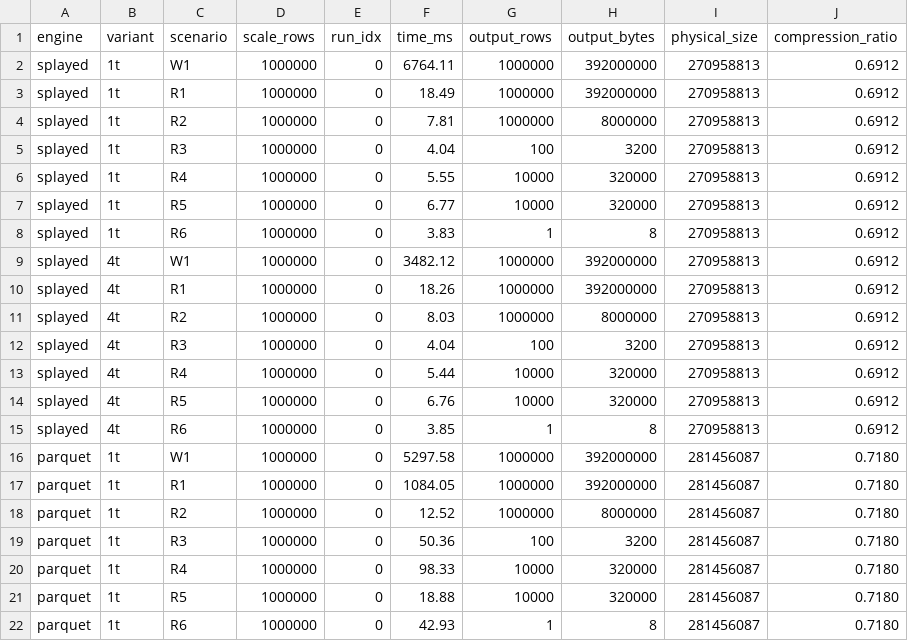
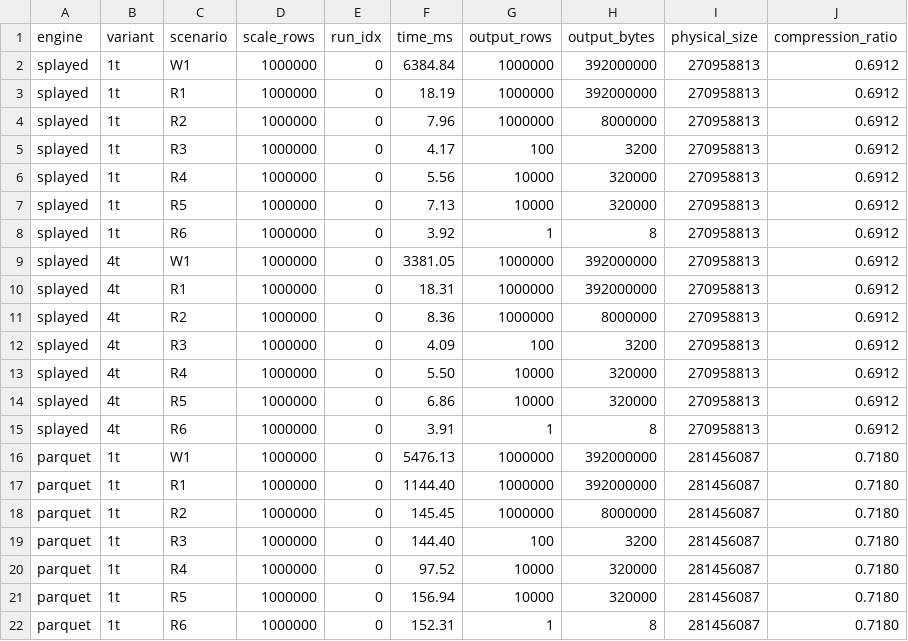
Before and after one commit to 786980206/stkoe-data, a CSV file: results/bench.csv, drawn as a sheet.

Commit message:
perf(core,table): zero-allocation init_field/init_dataset views and fast-path locate_index

```diff
--- a/results/bench.csv
+++ b/results/bench.csv
@@ -1,22 +1,22 @@
 engine,variant,scenario,scale_rows,run_idx,time_ms,output_rows,output_bytes,physical_size,compression_ratio
-splayed,1t,W1,1000000,0,6764.11,1000000,392000000,270958813,0.6912
-splayed,1t,R1,1000000,0,18.49,1000000,392000000,270958813,0.6912
-splayed,1t,R2,1000000,0,7.81,1000000,8000000,270958813,0.6912
-splayed,1t,R3,1000000,0,4.04,100,3200,270958813,0.6912
-splayed,1t,R4,1000000,0,5.55,10000,320000,270958813,0.6912
-splayed,1t,R5,1000000,0,6.77,10000,320000,270958813,0.6912
-splayed,1t,R6,1000000,0,3.83,1,8,270958813,0.6912
-splayed,4t,W1,1000000,0,3482.12,1000000,392000000,270958813,0.6912
-splayed,4t,R1,1000000,0,18.26,1000000,392000000,270958813,0.6912
-splayed,4t,R2,1000000,0,8.03,1000000,8000000,270958813,0.6912
-splayed,4t,R3,1000000,0,4.04,100,3200,270958813,0.6912
-splayed,4t,R4,1000000,0,5.44,10000,320000,270958813,0.6912
-splayed,4t,R5,1000000,0,6.76,10000,320000,270958813,0.6912
-splayed,4t,R6,1000000,0,3.85,1,8,270958813,0.6912
-parquet,1t,W1,1000000,0,5297.58,1000000,392000000,281456087,0.7180
-parquet,1t,R1,1000000,0,1084.05,1000000,392000000,281456087,0.7180
-parquet,1t,R2,1000000,0,12.52,1000000,8000000,281456087,0.7180
-parquet,1t,R3,1000000,0,50.36,100,3200,281456087,0.7180
-parquet,1t,R4,1000000,0,98.33,10000,320000,281456087,0.7180
-parquet,1t,R5,1000000,0,18.88,10000,320000,281456087,0.7180
-parquet,1t,R6,1000000,0,42.93,1,8,281456087,0.7180
+splayed,1t,W1,1000000,0,6384.84,1000000,392000000,270958813,0.6912
+splayed,1t,R1,1000000,0,18.19,1000000,392000000,270958813,0.6912
+splayed,1t,R2,1000000,0,7.96,1000000,8000000,270958813,0.6912
+splayed,1t,R3,1000000,0,4.17,100,3200,270958813,0.6912
+splayed,1t,R4,1000000,0,5.56,10000,320000,270958813,0.6912
+splayed,1t,R5,1000000,0,7.13,10000,320000,270958813,0.6912
+splayed,1t,R6,1000000,0,3.92,1,8,270958813,0.6912
+splayed,4t,W1,1000000,0,3381.05,1000000,392000000,270958813,0.6912
+splayed,4t,R1,1000000,0,18.31,1000000,392000000,270958813,0.6912
+splayed,4t,R2,1000000,0,8.36,1000000,8000000,270958813,0.6912
+splayed,4t,R3,1000000,0,4.09,100,3200,270958813,0.6912
+splayed,4t,R4,1000000,0,5.50,10000,320000,270958813,0.6912
+splayed,4t,R5,1000000,0,6.86,10000,320000,270958813,0.6912
+splayed,4t,R6,1000000,0,3.91,1,8,270958813,0.6912
+parquet,1t,W1,1000000,0,5476.13,1000000,392000000,281456087,0.7180
+parquet,1t,R1,1000000,0,1144.40,1000000,392000000,281456087,0.7180
+parquet,1t,R2,1000000,0,145.45,1000000,8000000,281456087,0.7180
+parquet,1t,R3,1000000,0,144.40,100,3200,281456087,0.7180
+parquet,1t,R4,1000000,0,97.52,10000,320000,281456087,0.7180
+parquet,1t,R5,1000000,0,156.94,10000,320000,281456087,0.7180
+parquet,1t,R6,1000000,0,152.31,1,8,281456087,0.7180
```
Also changed, not shown: 6 other files.
